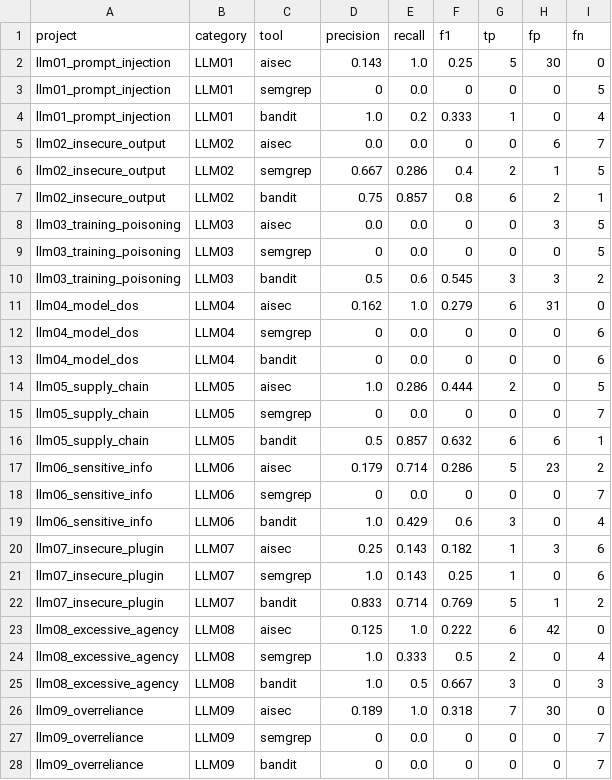
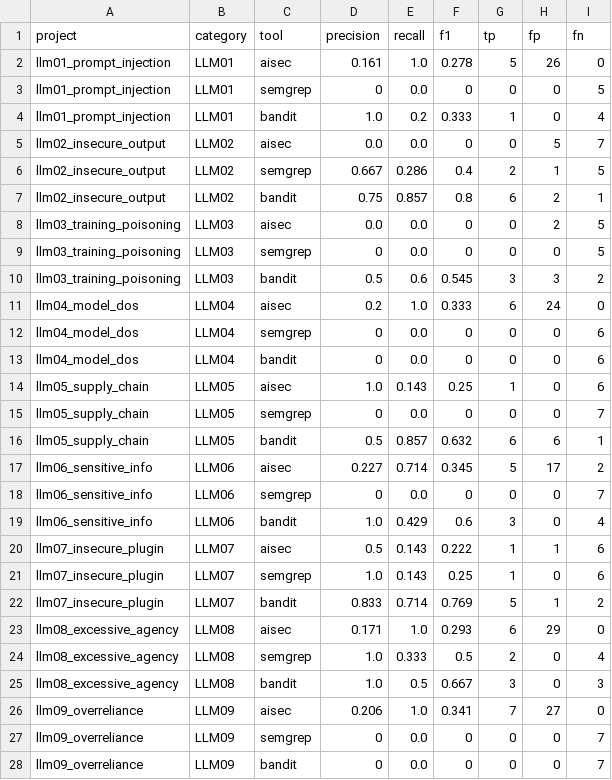
Before and after one commit to deosha/llm-sec-eval, a CSV file: results/aggregated/static_metrics.csv, drawn as a sheet; only a part is shown; the diff covers the shown part only.

Commit message:
Update results: 20% precision, 57.8% recall, 29.7% F1
- Updated testbed metrics after detector improvements
- Added 5 new real-world repos (10 total, 14,991 files)
- Per-category detection rates (100% recall on LLM01, LLM04, LLM08, LLM09)
- Reduced findings/file from 1.5 to 0.44 (77% noise reduction)

```diff
--- a/results/aggregated/static_metrics.csv
+++ b/results/aggregated/static_metrics.csv
@@ -1,27 +1,27 @@
 project,category,tool,precision,recall,f1,tp,fp,fn
-llm01_prompt_injection,LLM01,aisec,0.143,1.0,0.25,5,30,0
+llm01_prompt_injection,LLM01,aisec,0.161,1.0,0.278,5,26,0
 llm01_prompt_injection,LLM01,semgrep,0,0.0,0,0,0,5
 llm01_prompt_injection,LLM01,bandit,1.0,0.2,0.333,1,0,4
-llm02_insecure_output,LLM02,aisec,0.0,0.0,0,0,6,7
+llm02_insecure_output,LLM02,aisec,0.0,0.0,0,0,5,7
 llm02_insecure_output,LLM02,semgrep,0.667,0.286,0.4,2,1,5
 llm02_insecure_output,LLM02,bandit,0.75,0.857,0.8,6,2,1
-llm03_training_poisoning,LLM03,aisec,0.0,0.0,0,0,3,5
+llm03_training_poisoning,LLM03,aisec,0.0,0.0,0,0,2,5
 llm03_training_poisoning,LLM03,semgrep,0,0.0,0,0,0,5
 llm03_training_poisoning,LLM03,bandit,0.5,0.6,0.545,3,3,2
-llm04_model_dos,LLM04,aisec,0.162,1.0,0.279,6,31,0
+llm04_model_dos,LLM04,aisec,0.2,1.0,0.333,6,24,0
 llm04_model_dos,LLM04,semgrep,0,0.0,0,0,0,6
 llm04_model_dos,LLM04,bandit,0,0.0,0,0,0,6
-llm05_supply_chain,LLM05,aisec,1.0,0.286,0.444,2,0,5
+llm05_supply_chain,LLM05,aisec,1.0,0.143,0.25,1,0,6
 llm05_supply_chain,LLM05,semgrep,0,0.0,0,0,0,7
 llm05_supply_chain,LLM05,bandit,0.5,0.857,0.632,6,6,1
-llm06_sensitive_info,LLM06,aisec,0.179,0.714,0.286,5,23,2
+llm06_sensitive_info,LLM06,aisec,0.227,0.714,0.345,5,17,2
 llm06_sensitive_info,LLM06,semgrep,0,0.0,0,0,0,7
 llm06_sensitive_info,LLM06,bandit,1.0,0.429,0.6,3,0,4
-llm07_insecure_plugin,LLM07,aisec,0.25,0.143,0.182,1,3,6
+llm07_insecure_plugin,LLM07,aisec,0.5,0.143,0.222,1,1,6
 llm07_insecure_plugin,LLM07,semgrep,1.0,0.143,0.25,1,0,6
 llm07_insecure_plugin,LLM07,bandit,0.833,0.714,0.769,5,1,2
-llm08_excessive_agency,LLM08,aisec,0.125,1.0,0.222,6,42,0
+llm08_excessive_agency,LLM08,aisec,0.171,1.0,0.293,6,29,0
 llm08_excessive_agency,LLM08,semgrep,1.0,0.333,0.5,2,0,4
 llm08_excessive_agency,LLM08,bandit,1.0,0.5,0.667,3,0,3
-llm09_overreliance,LLM09,aisec,0.189,1.0,0.318,7,30,0
+llm09_overreliance,LLM09,aisec,0.206,1.0,0.341,7,27,0
 llm09_overreliance,LLM09,semgrep,0,0.0,0,0,0,7
```
Also changed, not shown: 6 edited cells elsewhere in this file, 12 other files.
